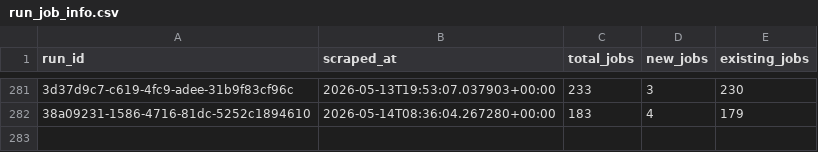
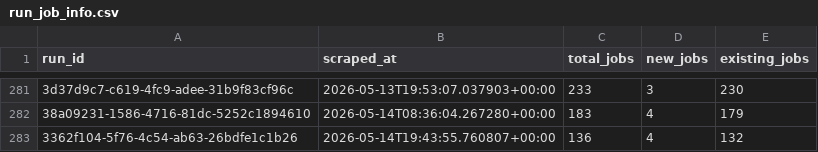
Before and after one commit to tanprabhu/job-market-pulse, a CSV file: data/processed/run_job_info.csv, drawn as a sheet; only a part is shown, gaps mark what is left out; the diff names each change by its address in the sheet, - before the commit and + after, or states it on an @@ line.

```diff
--- a/data/processed/run_job_info.csv
+++ b/data/processed/run_job_info.csv
+row 283: 3362f104-5f76-4c54-ab63-26bdfe1c1b26 | 2026-05-14T19:43:55.760807+00:00 | 136 | 4 | 132
```
Also changed, not shown: data/meta/scrape_runs.csv, data/processed/data_clean.csv, 1 other file.
